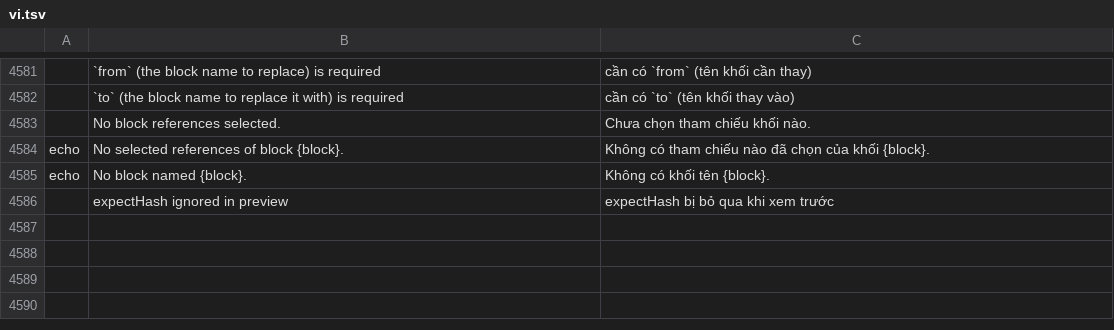
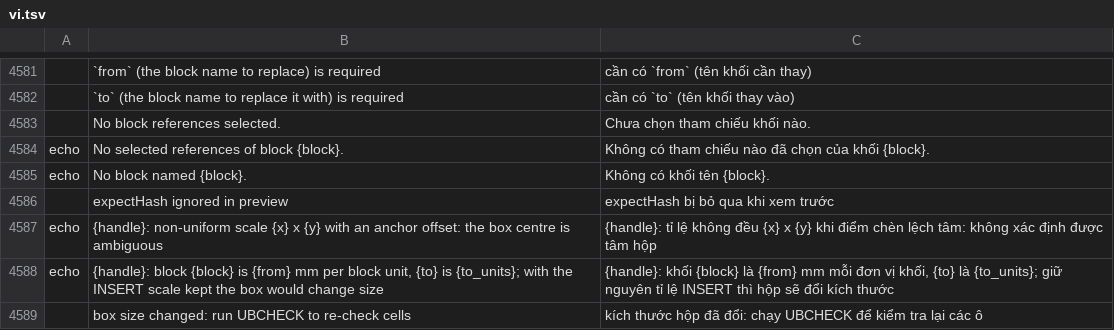
Before and after one commit to tuananhfr/cadcraft, a TSV file: crates/ui-egui/src/i18n/vi.tsv, drawn as a sheet; only a part is shown, gaps mark what is left out; the diff names each change by its address in the sheet, - before the commit and + after, or states it on an @@ line.

```diff
--- a/crates/ui-egui/src/i18n/vi.tsv
+++ b/crates/ui-egui/src/i18n/vi.tsv
+row 4587: echo | {handle}: non-uniform scale {x} x {y} with an anchor offset: the box centre is ambiguous | {handle}: tỉ lệ không đều {x} x {y} khi điểm chèn lệch tâm: không xác định được tâm hộp
+row 4588: echo | {handle}: block {block} is {from} mm per block unit, {to} is {to_units}; with the INSERT scale kept the box would change size | {handle}: khối {block} là {from} mm mỗi đơn vị khối, {to} là {to_units}; giữ nguyên tỉ lệ INSERT thì hộp sẽ đổi kích thước
+row 4589:  | box size changed: run UBCHECK to re-check cells | kích thước hộp đã đổi: chạy UBCHECK để kiểm tra lại các ô
```
Also changed, not shown: crates/ui-egui/src/i18n/uk.tsv, 18 other files.
